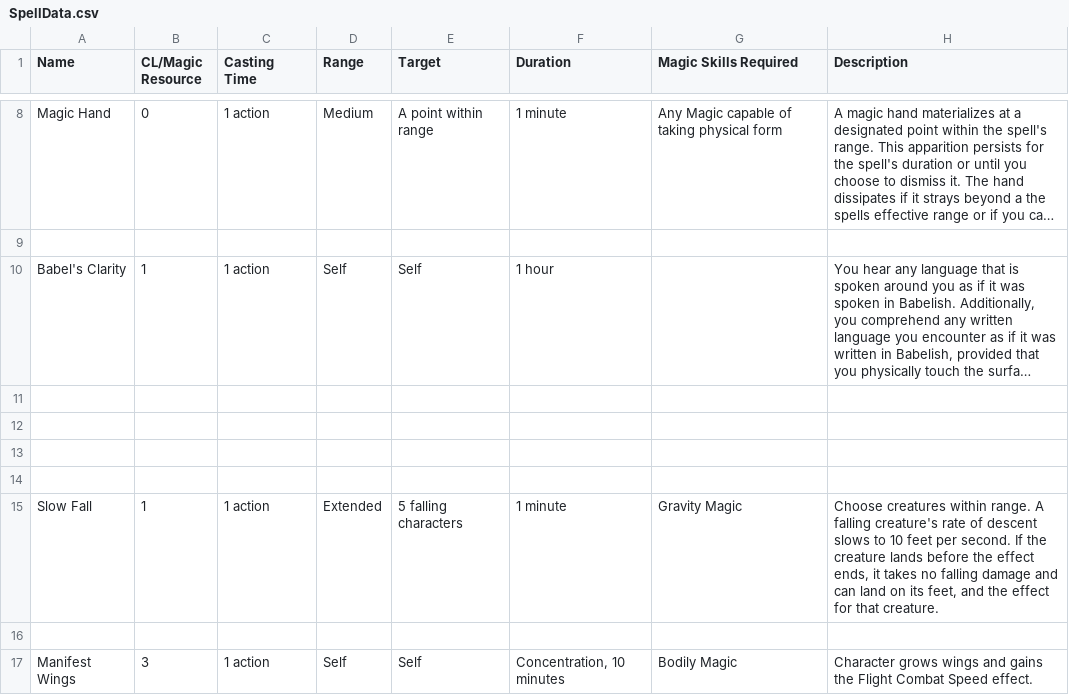
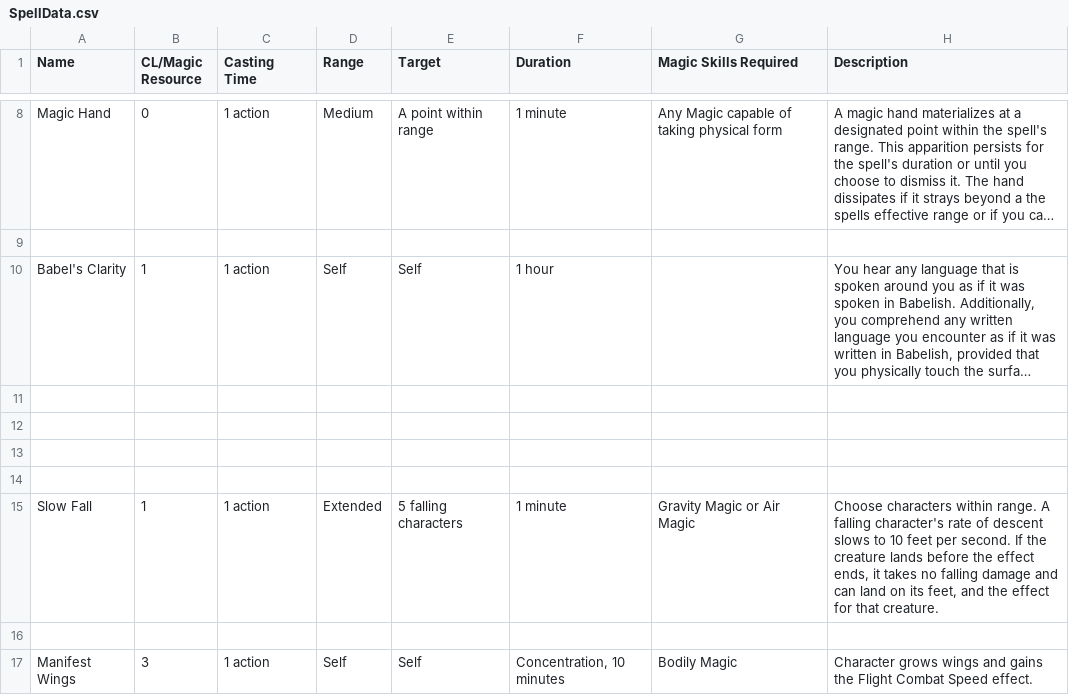
Before and after one commit to CogentRoleplayCommunity/FogentRoleplay, a CSV file: SpellData.csv, drawn as a sheet; only a part is shown, gaps mark what is left out; long unchanged cells end in …; the diff names each change by its address in the sheet, - before the commit and + after, or states it on an @@ line.

Commit message:
Fixed Slow Fall

```diff
--- a/SpellData.csv
+++ b/SpellData.csv
-G15 (Magic Skills Required): Gravity Magic
+G15 (Magic Skills Required): Gravity Magic or Air Magic
-H15 (Description): Choose creatures within range. A falling creature's rate of…
+H15 (Description): Choose characters within range. A falling character's rate of…
```
